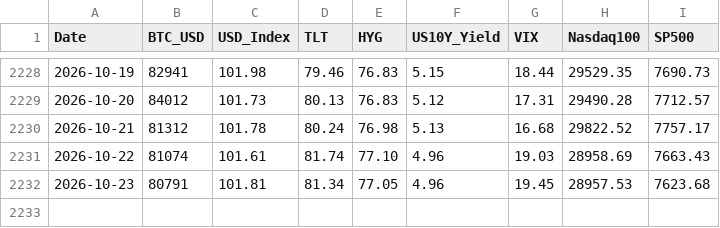
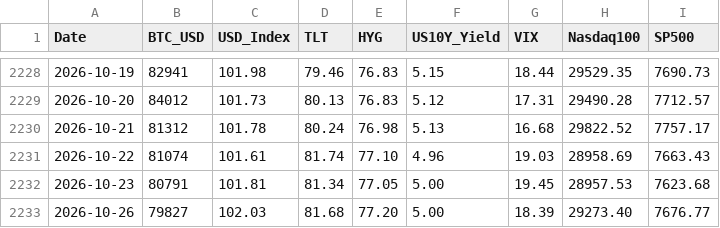
Before and after one commit to edwardchin811227/usmarket, a CSV file: data/8-factors.csv, drawn as a sheet; only a part is shown, gaps mark what is left out.

Commit message:
data: sync 8-factors 2026-10-26 22:40:27

```diff
--- a/data/8-factors.csv
+++ b/data/8-factors.csv
@@ -2231,2 +2231,3 @@ Date,BTC_USD,USD_Index,TLT,HYG,US10Y_Yield,VIX,Nasdaq100,SP500
 2026-10-22,81074,101.61,81.74,77.10,4.96,19.03,28958.69,7663.43
-2026-10-23,80791,101.81,81.34,77.05,4.96,19.45,28957.53,7623.68
+2026-10-23,80791,101.81,81.34,77.05,5.00,19.45,28957.53,7623.68
+2026-10-26,79827,102.03,81.68,77.20,5.00,18.39,29273.40,7676.77
```
